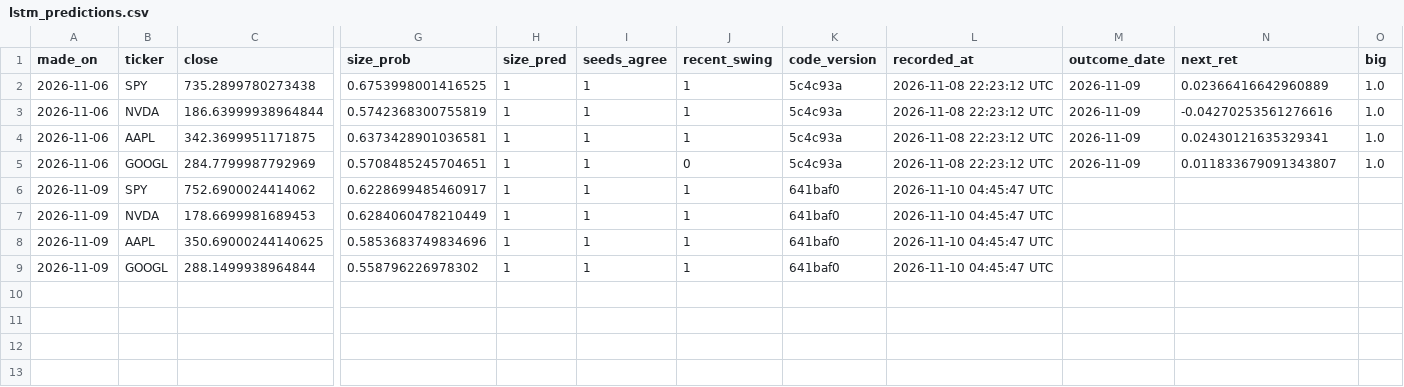
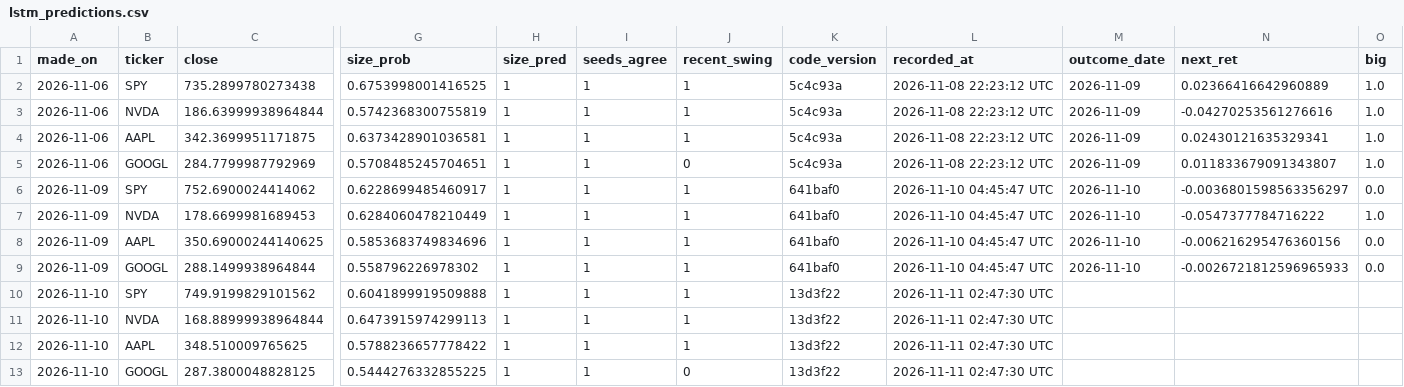
Before and after one commit to pranaysharma13/stock-movement-predictor, a CSV file: forward_test/lstm_predictions.csv, drawn as a sheet; only a part is shown, gaps mark what is left out; rows hold the shown columns only; the diff names each change by its address in the sheet, - before the commit and + after, or states it on an @@ line.

```diff
--- a/forward_test/lstm_predictions.csv
+++ b/forward_test/lstm_predictions.csv
-M6:M9 (outcome_date): (empty)
+M6:M9 (outcome_date): 2026-11-10
-N6 (next_ret): (empty)
+N6 (next_ret): -0.0036801598563356297
-O6 (big): (empty)
+O6 (big): 0.0
-N7 (next_ret): (empty)
+N7 (next_ret): -0.0547377784716222
-O7 (big): (empty)
+O7 (big): 1.0
-N8 (next_ret): (empty)
+N8 (next_ret): -0.006216295476360156
-O8:O9 (big): (empty)
+O8:O9 (big): 0.0
-N9 (next_ret): (empty)
+N9 (next_ret): -0.0026721812596965933
+row 10: 2026-11-10 | SPY | 749.9199829101562 | 0.6041899919509888 | 1 | 1 | 1 | 13d3f22 | 2026-11-11 02:47:30 UTC
+row 11: 2026-11-10 | NVDA | 168.88999938964844 | 0.6473915974299113 | 1 | 1 | 1 | 13d3f22 | 2026-11-11 02:47:30 UTC
+row 12: 2026-11-10 | AAPL | 348.510009765625 | 0.5788236657778422 | 1 | 1 | 1 | 13d3f22 | 2026-11-11 02:47:30 UTC
+row 13: 2026-11-10 | GOOGL | 287.3800048828125 | 0.5444276332855225 | 1 | 1 | 0 | 13d3f22 | 2026-11-11 02:47:30 UTC
```
Also changed, not shown: forward_test/predictions.csv, 2 other files.
